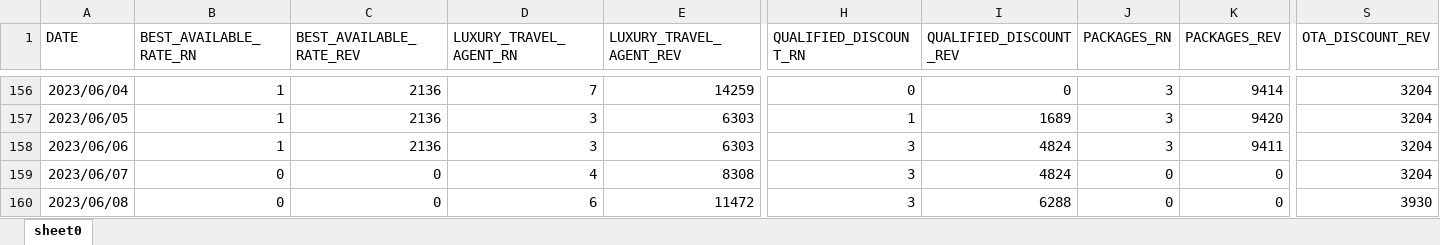
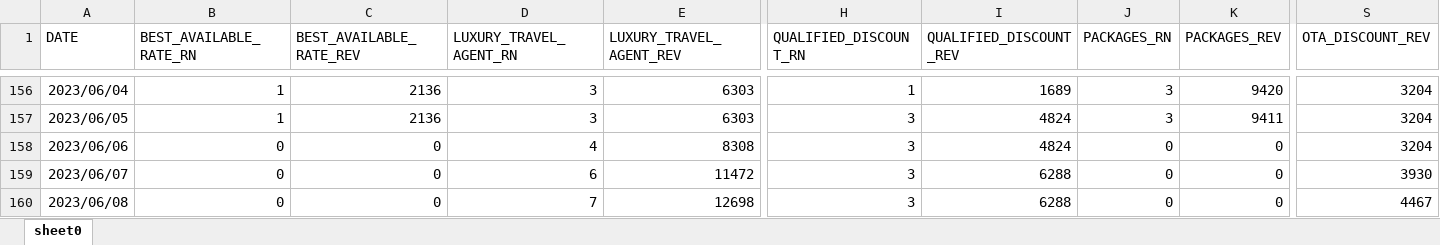
Before and after one commit to carmenjuyo/.converterstreamlit, an Excel workbook: NameFile.xlsx, sheet sheet0, drawn as a sheet; only a part is shown, gaps mark what is left out; values as stored, in another font and other column widths than the file's, no borders; the diff covers the shown part only; the diff names each change by its address in the sheet, - before the commit and + after, or states it on an @@ line.

```diff
--- a/NameFile.xlsx (sheet sheet0)
+++ b/NameFile.xlsx (sheet sheet0)
-D156 (LUXURY_TRAVEL_AGENT_RN): 7
+D156 (LUXURY_TRAVEL_AGENT_RN): 3
-E156 (LUXURY_TRAVEL_AGENT_REV): 14259
+E156 (LUXURY_TRAVEL_AGENT_REV): 6303
-H156 (QUALIFIED_DISCOUNT_RN): 0
+H156 (QUALIFIED_DISCOUNT_RN): 1
-I156 (QUALIFIED_DISCOUNT_REV): 0
+I156 (QUALIFIED_DISCOUNT_REV): 1689
-K156 (PACKAGES_REV): 9414
+K156 (PACKAGES_REV): 9420
-H157 (QUALIFIED_DISCOUNT_RN): 1
+H157 (QUALIFIED_DISCOUNT_RN): 3
-I157 (QUALIFIED_DISCOUNT_REV): 1689
+I157 (QUALIFIED_DISCOUNT_REV): 4824
-K157 (PACKAGES_REV): 9420
+K157 (PACKAGES_REV): 9411
-B158 (BEST_AVAILABLE_RATE_RN): 1
+B158 (BEST_AVAILABLE_RATE_RN): 0
-C158 (BEST_AVAILABLE_RATE_REV): 2136
+C158 (BEST_AVAILABLE_RATE_REV): 0
-D158 (LUXURY_TRAVEL_AGENT_RN): 3
+D158 (LUXURY_TRAVEL_AGENT_RN): 4
-E158 (LUXURY_TRAVEL_AGENT_REV): 6303
+E158 (LUXURY_TRAVEL_AGENT_REV): 8308
-J158 (PACKAGES_RN): 3
+J158 (PACKAGES_RN): 0
-K158 (PACKAGES_REV): 9411
+K158 (PACKAGES_REV): 0
-D159 (LUXURY_TRAVEL_AGENT_RN): 4
+D159 (LUXURY_TRAVEL_AGENT_RN): 6
-E159 (LUXURY_TRAVEL_AGENT_REV): 8308
+E159 (LUXURY_TRAVEL_AGENT_REV): 11472
-I159 (QUALIFIED_DISCOUNT_REV): 4824
+I159 (QUALIFIED_DISCOUNT_REV): 6288
-S159 (OTA_DISCOUNT_REV): 3204
+S159 (OTA_DISCOUNT_REV): 3930
-D160 (LUXURY_TRAVEL_AGENT_RN): 6
+D160 (LUXURY_TRAVEL_AGENT_RN): 7
-E160 (LUXURY_TRAVEL_AGENT_REV): 11472
+E160 (LUXURY_TRAVEL_AGENT_REV): 12698
-S160 (OTA_DISCOUNT_REV): 3930
+S160 (OTA_DISCOUNT_REV): 4467
```
Also changed, not shown: 559 edited cells elsewhere in this sheet, 3 other files.
